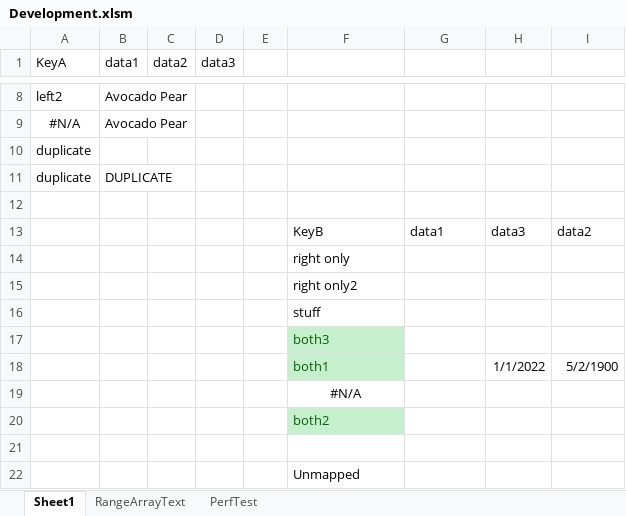
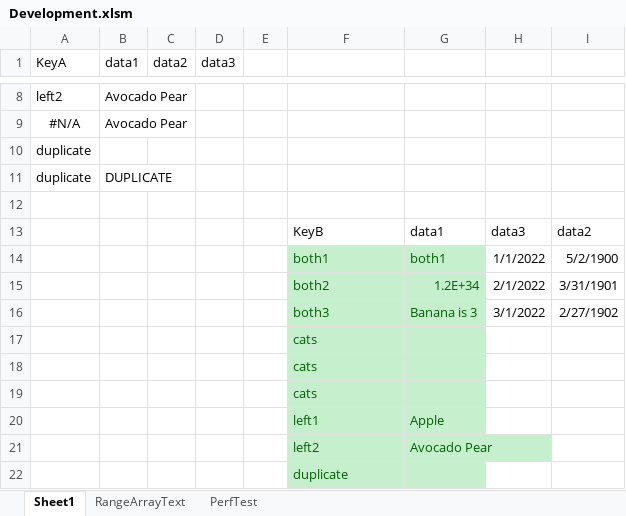
Before and after one commit to ceybers/excel-table-transfer, an Excel workbook: Development.xlsm, sheet Sheet1, drawn as a sheet; only a part is shown, gaps mark what is left out; values as stored, in another font and other column widths than the file's, no borders; charts and pictures and conditional formats and table styles not drawn; removed rows and columns are numbered as before the commit, all else as after; the diff names each change by its address in the sheet, - before the commit and + after, or states it on an @@ line.

Commit message:
Append/remove unmapped keys

```diff
--- a/Development.xlsm (sheet Sheet1)
+++ b/Development.xlsm (sheet Sheet1)
-row 14:  |  |  |  |  | right only
-row 15:  |  |  |  |  | right only2
-row 16:  |  |  |  |  | stuff
-row 17:  |  |  |  |  | both3
-G14: (empty)
+G14: both1
-G14 fill: none
+G14 fill: #C6EFCE
+row 15:  |  |  |  |  | both2 | 1.2E+34 | 2/1/2022 | 3/31/1901
+row 16:  |  |  |  |  | both3 | Banana is 3 | 3/1/2022 | 2/27/1902
-F17: #N/A
+F17: cats
-F17:G17 fill: none
+F17:G17 fill: #C6EFCE
@@ F17 text colour: black → #006100, alignment: center → left @@
-F18: both2
+F18: cats
-G18 fill: none
+G18 fill: #C6EFCE
-F19: (empty)
+F19: cats
-F19:G19 fill: none
+F19:G19 fill: #C6EFCE
+row 20:  |  |  |  |  | left1 | Apple
+row 21:  |  |  |  |  | left2 | Avocado Pear
-F22: Unmapped
+F22: duplicate
-F22:G22 fill: none
+F22:G22 fill: #C6EFCE
-F22 text colour: black
+F22 text colour: #006100
```
Also changed, not shown: sheet PerfTest, 20 other files.
